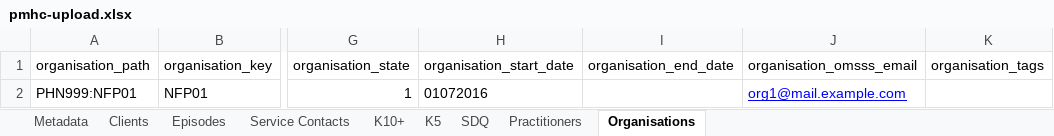
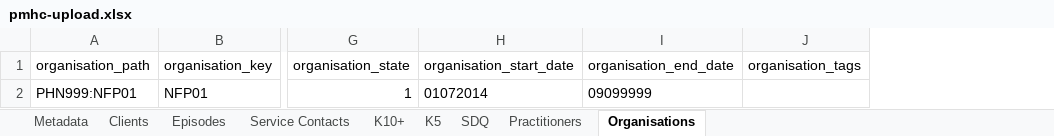
Before and after one commit to strategicdata/pmhc-mds-spec, an Excel workbook: doc/_data/_orig/pmhc-upload.xlsx, sheet Organisations, drawn as a sheet; only a part is shown, gaps mark what is left out; values as stored, in another font and other column widths than the file's, no borders; the diff names each change by its address in the sheet, - before the commit and + after, or states it on an @@ line.

```diff
--- a/doc/_data/_orig/pmhc-upload.xlsx (sheet Organisations)
+++ b/doc/_data/_orig/pmhc-upload.xlsx (sheet Organisations)
-column J (organisation_omsss_email), row 2: org1@mail.example.com
-H2 (organisation_start_date): 01072016
+H2 (organisation_start_date): 01072014
-I2 (organisation_end_date): (empty)
+I2 (organisation_end_date): 09099999
```
Also changed, not shown: sheet SDQ, 12 other files.
